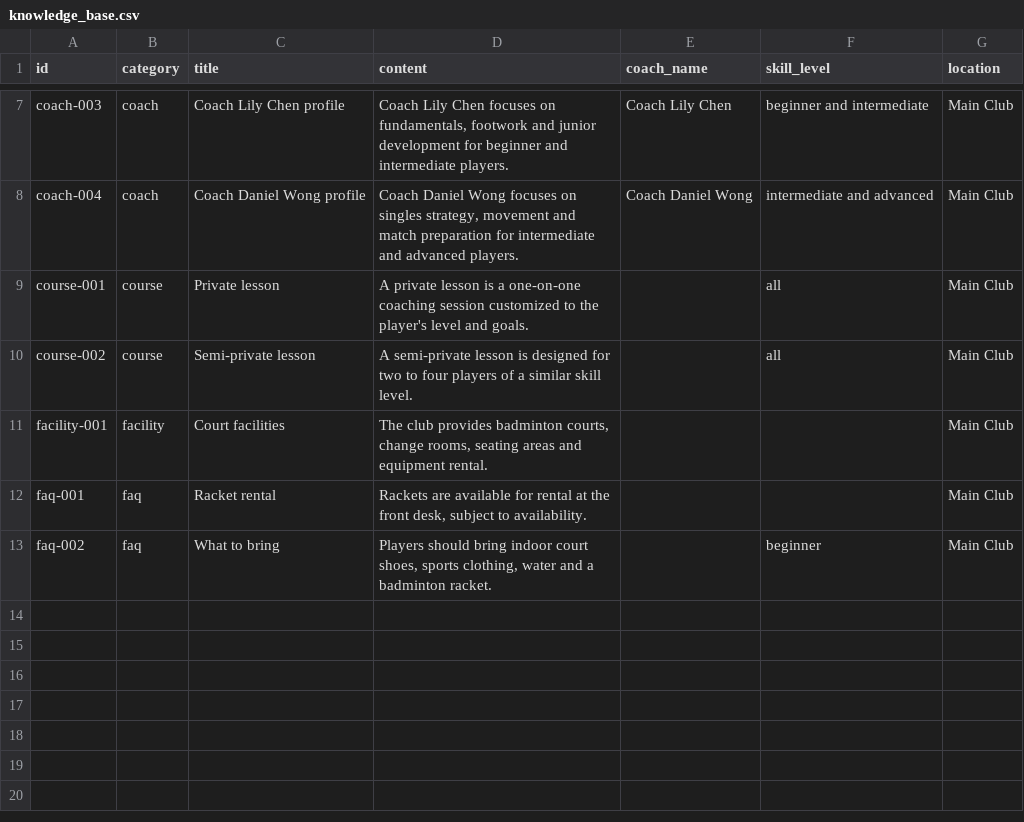
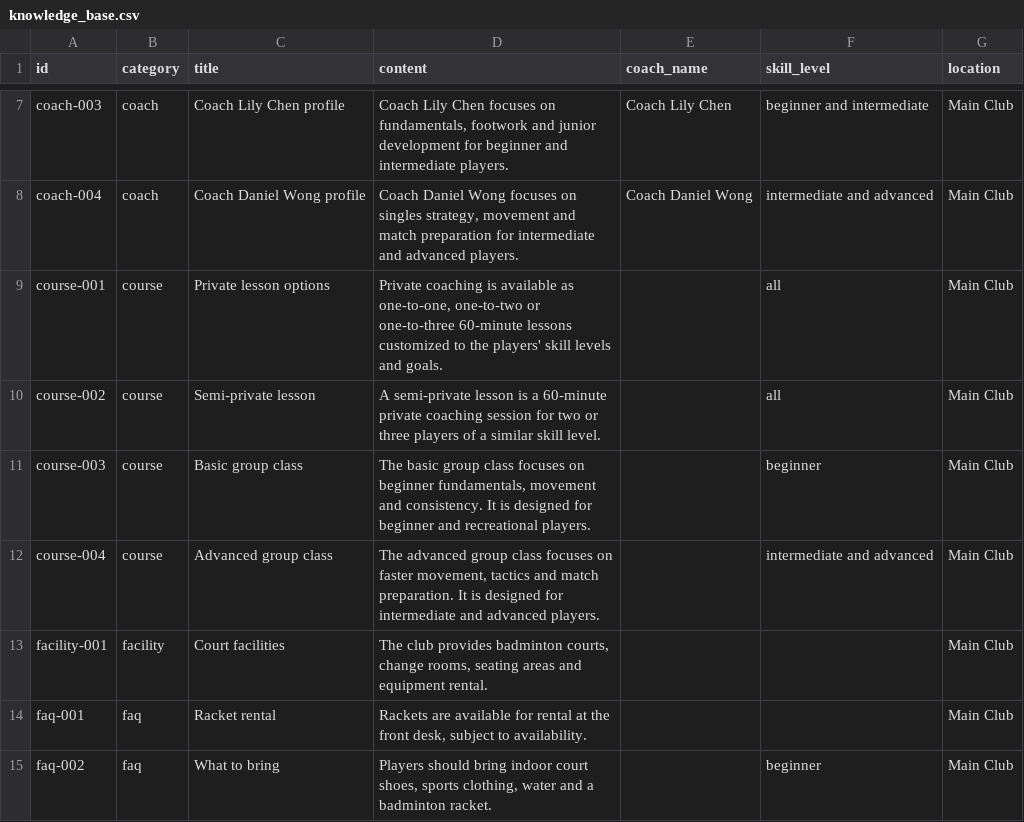
Before and after one commit to tonyweng0906/Tonyweng-AI-agent-Project, a CSV file: data/knowledge_base.csv, drawn as a sheet; only a part is shown, gaps mark what is left out.

Commit message:
Align static course descriptions with operational offerings

```diff
--- a/data/knowledge_base.csv
+++ b/data/knowledge_base.csv
@@ -8,4 +8,6 @@ coach-003,coach,Coach Lily Chen profile,"Coach Lily Chen focuses on fundamentals
 coach-004,coach,Coach Daniel Wong profile,"Coach Daniel Wong focuses on singles strategy, movement and match preparation for intermediate and advanced players.",Coach Daniel Wong,intermediate and advanced,Main Club
-course-001,course,Private lesson,"A private lesson is a one-on-one coaching session customized to the player's level and goals.",,all,Main Club
-course-002,course,Semi-private lesson,"A semi-private lesson is designed for two to four players of a similar skill level.",,all,Main Club
+course-001,course,Private lesson options,"Private coaching is available as one-to-one, one-to-two or one-to-three 60-minute lessons customized to the players' skill levels and goals.",,all,Main Club
+course-002,course,Semi-private lesson,"A semi-private lesson is a 60-minute private coaching session for two or three players of a similar skill level.",,all,Main Club
+course-003,course,Basic group class,"The basic group class focuses on beginner fundamentals, movement and consistency. It is designed for beginner and recreational players.",,beginner,Main Club
+course-004,course,Advanced group class,"The advanced group class focuses on faster movement, tactics and match preparation. It is designed for intermediate and advanced players.",,intermediate and advanced,Main Club
 facility-001,facility,Court facilities,"The club provides badminton courts, change rooms, seating areas and equipment rental.",,,Main Club
```
